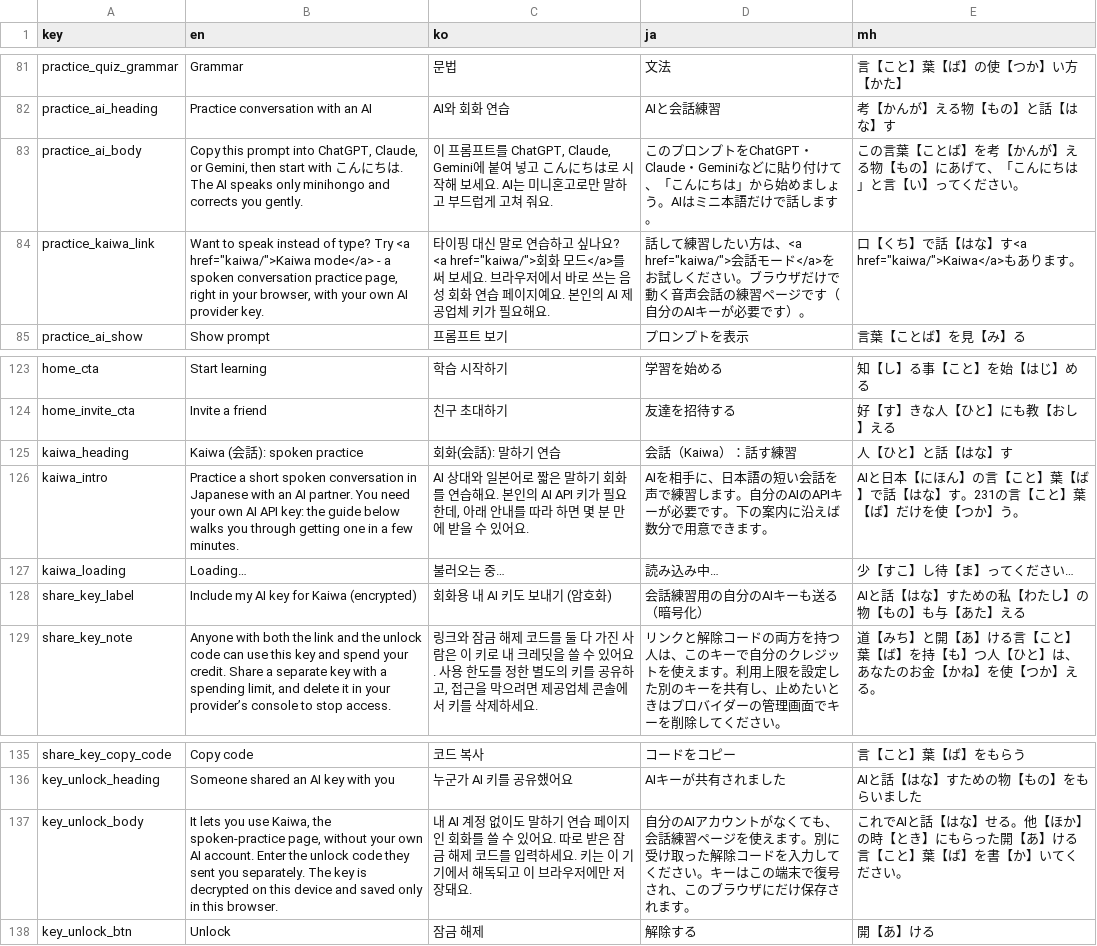
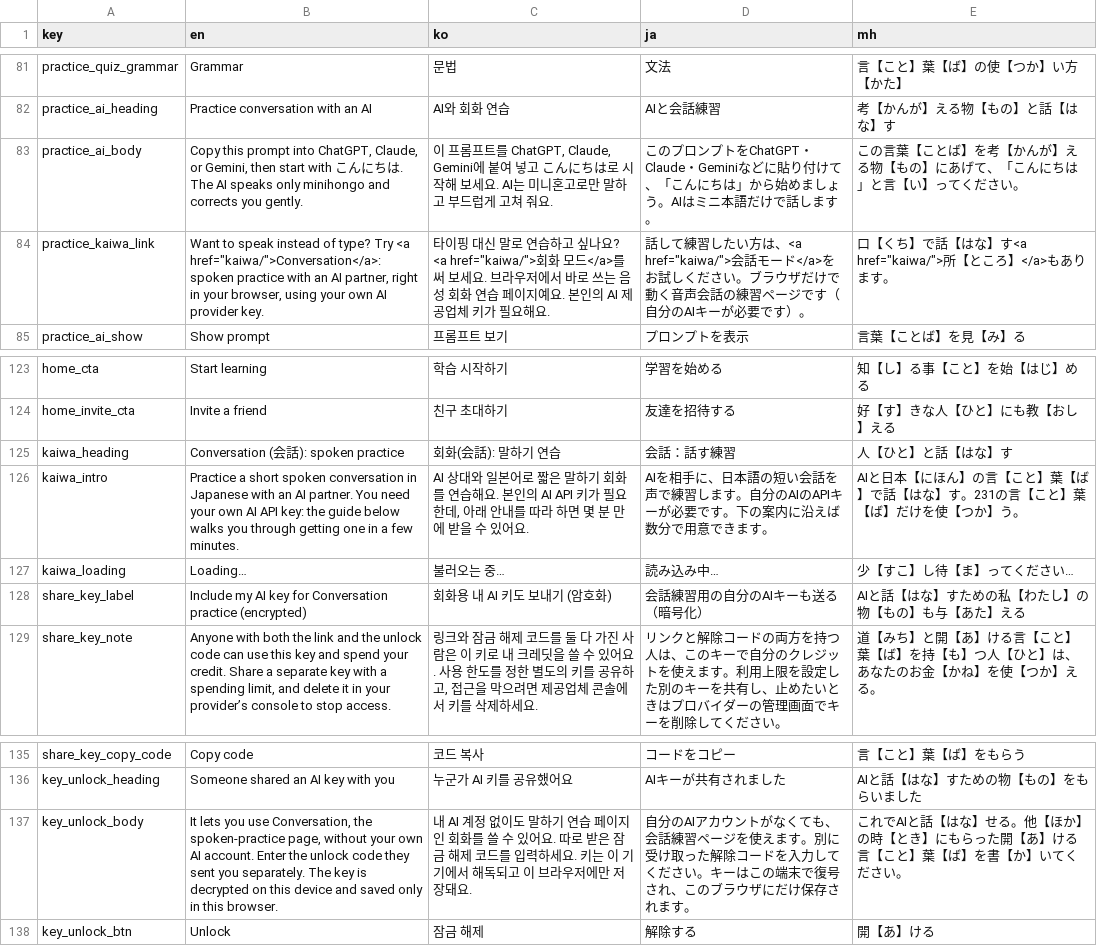
Before and after one commit to KakkoiDev/minihongo, a CSV file: data/ui_strings.csv, drawn as a sheet; only a part is shown, gaps mark what is left out.

```diff
--- a/data/ui_strings.csv
+++ b/data/ui_strings.csv
@@ -83,3 +83,3 @@ practice_ai_heading,Practice conversation with an AI,AI와 회화 연습,AIと
 practice_ai_body,"Copy this prompt into ChatGPT, Claude, or Gemini, then start with こんにちは. The AI speaks only minihongo and corrects you gently.","이 프롬프트를 ChatGPT, Claude, Gemini에 붙여 넣고 こんにちは로 시작해 보세요. AI는 미니혼고로만 말하고 부드럽게 고쳐 줘요.",このプロンプトをChatGPT・Claude・Geminiなどに貼り付けて、「こんにちは」から始めましょう。AIはミニ本語だけで話します。,この言葉【ことば】を考【かんが】える物【もの】にあげて、「こんにちは」と言【い】ってください。
-practice_kaiwa_link,"Want to speak instead of type? Try <a href=""kaiwa/"">Kaiwa mode</a> - a spoken conversation practice page, right in your browser, with your own AI provider key.","타이핑 대신 말로 연습하고 싶나요? <a href=""kaiwa/"">회화 모드</a>를 써 보세요. 브라우저에서 바로 쓰는 음성 회화 연습 페이지예요. 본인의 AI 제공업체 키가 필요해요.","話して練習したい方は、<a href=""kaiwa/"">会話モード</a>をお試しください。ブラウザだけで動く音声会話の練習ページです（自分のAIキーが必要です）。","口【くち】で話【はな】す<a href=""kaiwa/"">Kaiwa</a>もあります。"
+practice_kaiwa_link,"Want to speak instead of type? Try <a href=""kaiwa/"">Conversation</a>: spoken practice with an AI partner, right in your browser, using your own AI provider key.","타이핑 대신 말로 연습하고 싶나요? <a href=""kaiwa/"">회화 모드</a>를 써 보세요. 브라우저에서 바로 쓰는 음성 회화 연습 페이지예요. 본인의 AI 제공업체 키가 필요해요.","話して練習したい方は、<a href=""kaiwa/"">会話モード</a>をお試しください。ブラウザだけで動く音声会話の練習ページです（自分のAIキーが必要です）。","口【くち】で話【はな】す<a href=""kaiwa/"">所【ところ】</a>もあります。"
 practice_ai_show,Show prompt,프롬프트 보기,プロンプトを表示,言葉【ことば】を見【み】る
@@ -124,6 +124,6 @@ home_cta,Start learning,학습 시작하기,学習を始める,知【し】る
 home_invite_cta,Invite a friend,친구 초대하기,友達を招待する,好【す】きな人【ひと】にも教【おし】える
-kaiwa_heading,Kaiwa (会話): spoken practice,회화(会話): 말하기 연습,会話（Kaiwa）：話す練習,人【ひと】と話【はな】す
+kaiwa_heading,Conversation (会話): spoken practice,회화(会話): 말하기 연습,会話：話す練習,人【ひと】と話【はな】す
 kaiwa_intro,Practice a short spoken conversation in Japanese with an AI partner. You need your own AI API key: the guide below walks you through getting one in a few minutes.,"AI 상대와 일본어로 짧은 말하기 회화를 연습해요. 본인의 AI API 키가 필요한데, 아래 안내를 따라 하면 몇 분 만에 받을 수 있어요.",AIを相手に、日本語の短い会話を声で練習します。自分のAIのAPIキーが必要です。下の案内に沿えば数分で用意できます。,AIと日本【にほん】の言【こと】葉【ば】で話【はな】す。231の言【こと】葉【ば】だけを使【つか】う。
 kaiwa_loading,Loading…,불러오는 중…,読み込み中…,少【すこ】し待【ま】ってください…
-share_key_label,Include my AI key for Kaiwa (encrypted),회화용 내 AI 키도 보내기 (암호화),会話練習用の自分のAIキーも送る（暗号化）,AIと話【はな】すための私【わたし】の物【もの】も与【あた】える
+share_key_label,Include my AI key for Conversation practice (encrypted),회화용 내 AI 키도 보내기 (암호화),会話練習用の自分のAIキーも送る（暗号化）,AIと話【はな】すための私【わたし】の物【もの】も与【あた】える
 share_key_note,"Anyone with both the link and the unlock code can use this key and spend your credit. Share a separate key with a spending limit, and delete it in your provider’s console to stop access.","링크와 잠금 해제 코드를 둘 다 가진 사람은 이 키로 내 크레딧을 쓸 수 있어요. 사용 한도를 정한 별도의 키를 공유하고, 접근을 막으려면 제공업체 콘솔에서 키를 삭제하세요.",リンクと解除コードの両方を持つ人は、このキーで自分のクレジットを使えます。利用上限を設定した別のキーを共有し、止めたいときはプロバイダーの管理画面でキーを削除してください。,道【みち】と開【あ】ける言【こと】葉【ば】を持【も】つ人【ひと】は、あなたのお金【かね】を使【つか】える。
@@ -136,3 +136,3 @@ share_key_copy_code,Copy code,코드 복사,コードをコピー,言【こと
 key_unlock_heading,Someone shared an AI key with you,누군가 AI 키를 공유했어요,AIキーが共有されました,AIと話【はな】すための物【もの】をもらいました
-key_unlock_body,"It lets you use Kaiwa, the spoken-practice page, without your own AI account. Enter the unlock code they sent you separately. The key is decrypted on this device and saved only in this browser.",내 AI 계정 없이도 말하기 연습 페이지인 회화를 쓸 수 있어요. 따로 받은 잠금 해제 코드를 입력하세요. 키는 이 기기에서 해독되고 이 브라우저에만 저장돼요.,自分のAIアカウントがなくても、会話練習ページを使えます。別に受け取った解除コードを入力してください。キーはこの端末で復号され、このブラウザにだけ保存されます。,これでAIと話【はな】せる。他【ほか】の時【とき】にもらった開【あ】ける言【こと】葉【ば】を書【か】いてください。
+key_unlock_body,"It lets you use Conversation, the spoken-practice page, without your own AI account. Enter the unlock code they sent you separately. The key is decrypted on this device and saved only in this browser.",내 AI 계정 없이도 말하기 연습 페이지인 회화를 쓸 수 있어요. 따로 받은 잠금 해제 코드를 입력하세요. 키는 이 기기에서 해독되고 이 브라우저에만 저장돼요.,自分のAIアカウントがなくても、会話練習ページを使えます。別に受け取った解除コードを入力してください。キーはこの端末で復号され、このブラウザにだけ保存されます。,これでAIと話【はな】せる。他【ほか】の時【とき】にもらった開【あ】ける言【こと】葉【ば】を書【か】いてください。
 key_unlock_btn,Unlock,잠금 해제,解除する,開【あ】ける
```
Also changed, not shown: data/pages.csv, 2 other files.
